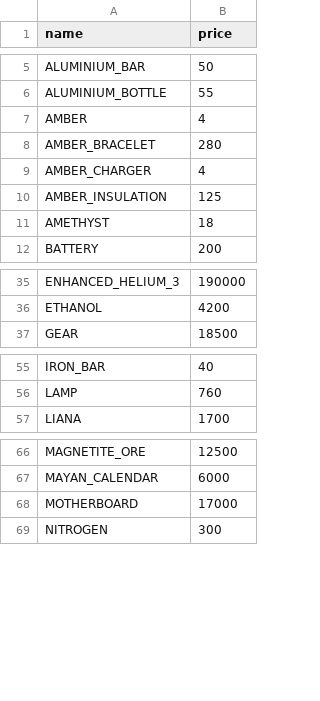
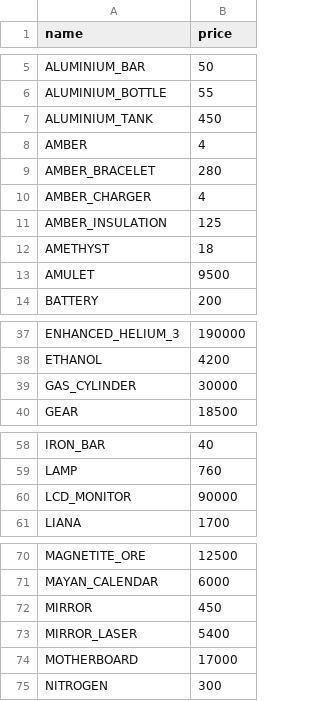
Before and after one commit to BlackCraze/GameResourceBot, a CSV file: src/main/resources/StockTypes.csv, drawn as a sheet; only a part is shown, gaps mark what is left out; the diff covers the shown part only.

Commit message:
add item types for Deep Town 4.0.0

```diff
--- a/src/main/resources/StockTypes.csv
+++ b/src/main/resources/StockTypes.csv
@@ -6,2 +6,3 @@ ALUMINIUM_BAR,50
 ALUMINIUM_BOTTLE,55
+ALUMINIUM_TANK,450
 AMBER,4
@@ -11,2 +12,3 @@ AMBER_INSULATION,125
 AMETHYST,18
+AMULET,9500
 BATTERY,200
@@ -36,2 +38,3 @@ ENHANCED_HELIUM_3,190000
 ETHANOL,4200
+GAS_CYLINDER,30000
 GEAR,18500
@@ -56,2 +59,3 @@ IRON_BAR,40
 LAMP,760
+LCD_MONITOR,90000
 LIANA,1700
@@ -67,2 +71,4 @@ MAGNETITE_ORE,12500
 MAYAN_CALENDAR,6000
+MIRROR,450
+MIRROR_LASER,5400
 MOTHERBOARD,17000
```
Also changed, not shown: 3 added rows and 1 moved row elsewhere in this file, 7 other files.
